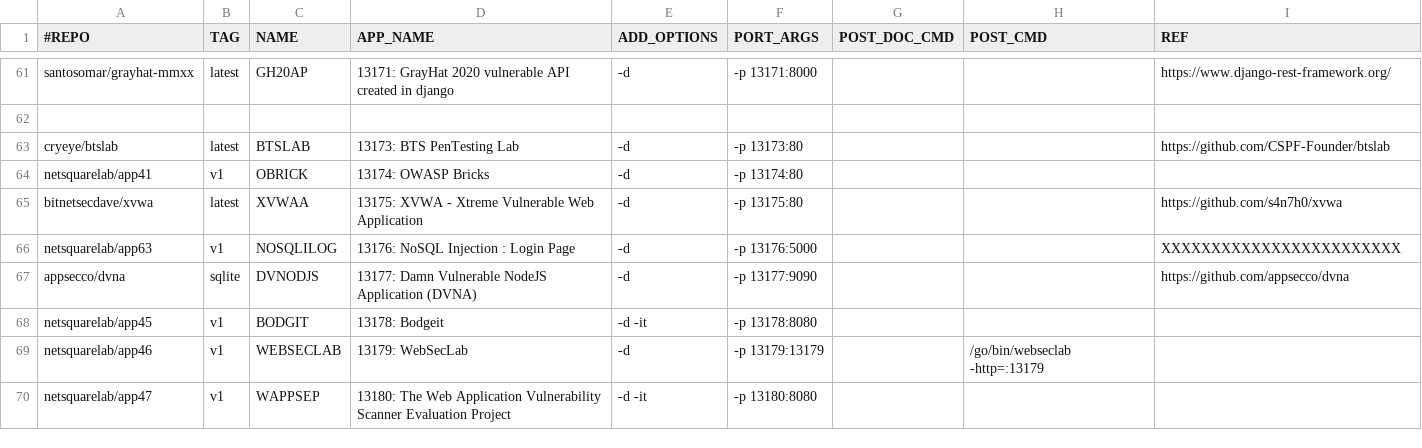
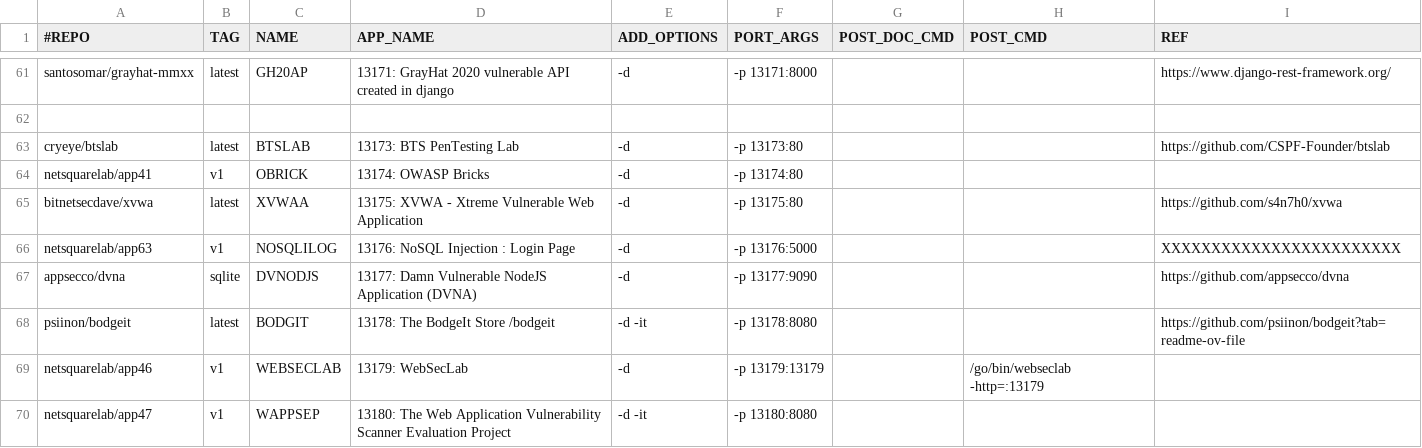
Before and after one commit to netsquare/OVLC, a CSV file: doclist.csv, drawn as a sheet; only a part is shown, gaps mark what is left out; removed rows and columns are numbered as before the commit, all else as after; the diff names each change by its address in the sheet, - before the commit and + after, or states it on an @@ line.

Commit message:
Update doclist.csv

```diff
--- a/doclist.csv
+++ b/doclist.csv
-row 68: netsquarelab/app45 | v1 | BODGIT | 13178: Bodgeit | -d -it | -p 13178:8080
+row 68: psiinon/bodgeit | latest | BODGIT | 13178: The BodgeIt Store /bodgeit | -d -it | -p 13178:8080 |  |  | https://github.com/psiinon/bodgeit?tab=readme-ov-file
```
